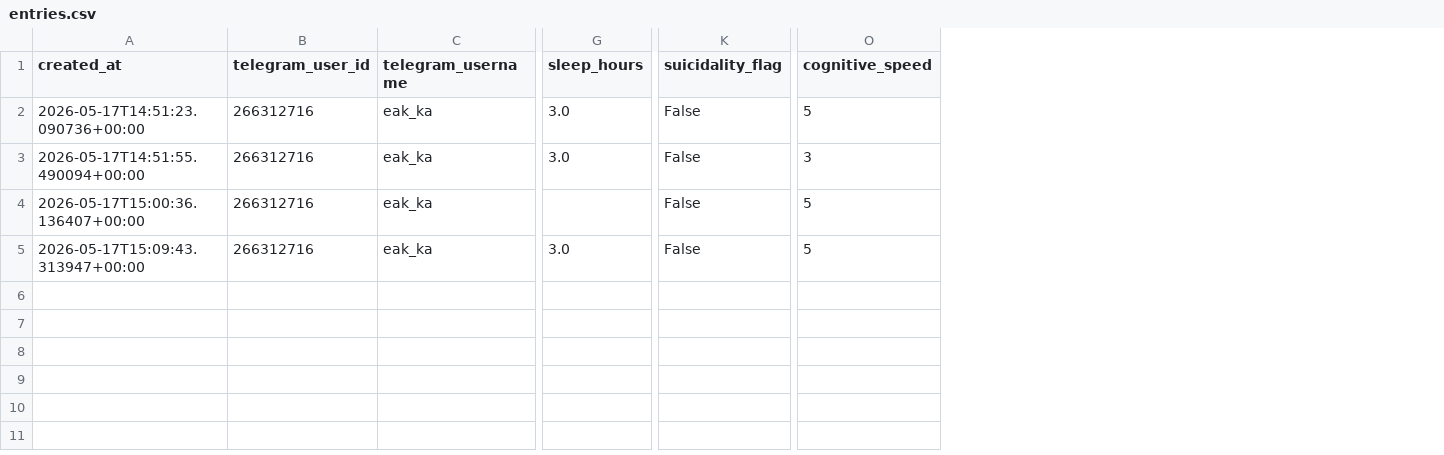
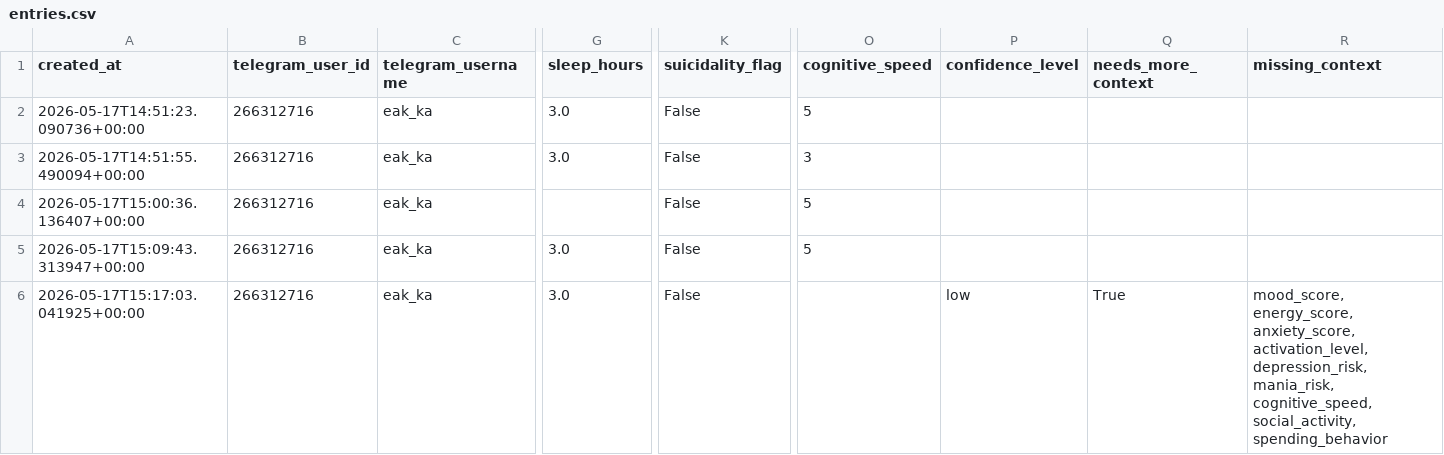
Before and after one commit to eakaganova/bipolar, a CSV file: data/entries.csv, drawn as a sheet; only a part is shown, gaps mark what is left out; rows hold the shown columns only; the diff names each change by its address in the sheet, - before the commit and + after, or states it on an @@ line.

Commit message:
Add mood journal entry

```diff
--- a/data/entries.csv
+++ b/data/entries.csv
+column P (confidence_level), empty
+column Q (needs_more_context), empty
+column R (missing_context), empty
+row 6: 2026-05-17T15:17:03.041925+00:00 | 266312716 | eak_ka | 3.0 | False |  | low | True | mood_score, energy_score, anxiety_score, activation_level, depression_risk, mania_risk, cognitive_speed, social_activity, spending_behavior
```
